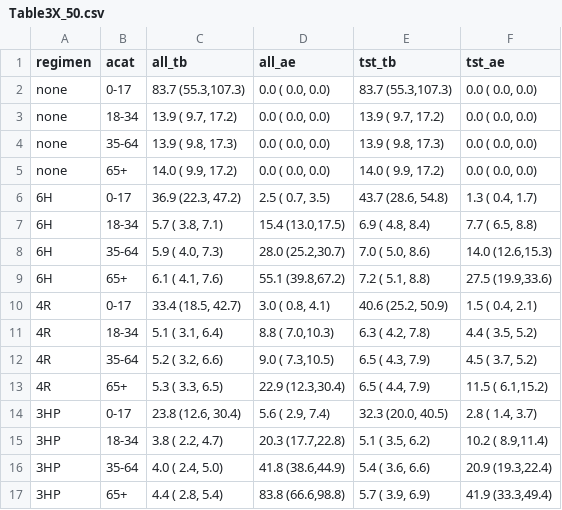
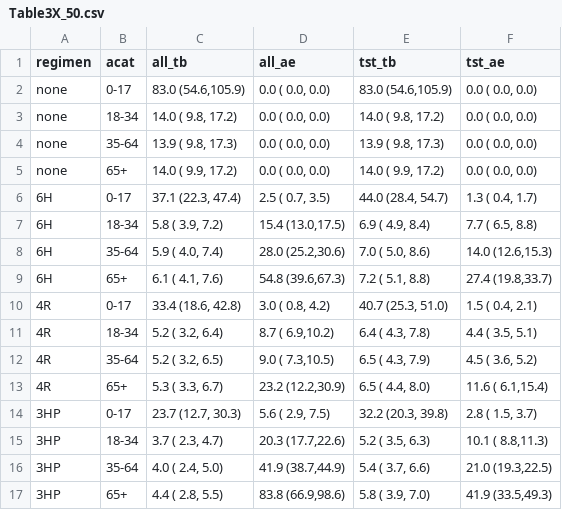
Before and after one commit to petedodd/prerib, a CSV file: figures/Table3X_50.csv, drawn as a sheet.

```diff
--- a/figures/Table3X_50.csv
+++ b/figures/Table3X_50.csv
@@ -1,17 +1,17 @@
 regimen,acat,all_tb,all_ae,tst_tb,tst_ae
-none,0-17,"83.7 (55.3,107.3)"," 0.0 ( 0.0, 0.0)","83.7 (55.3,107.3)"," 0.0 ( 0.0, 0.0)"
-none,18-34,"13.9 ( 9.7, 17.2)"," 0.0 ( 0.0, 0.0)","13.9 ( 9.7, 17.2)"," 0.0 ( 0.0, 0.0)"
+none,0-17,"83.0 (54.6,105.9)"," 0.0 ( 0.0, 0.0)","83.0 (54.6,105.9)"," 0.0 ( 0.0, 0.0)"
+none,18-34,"14.0 ( 9.8, 17.2)"," 0.0 ( 0.0, 0.0)","14.0 ( 9.8, 17.2)"," 0.0 ( 0.0, 0.0)"
 none,35-64,"13.9 ( 9.8, 17.3)"," 0.0 ( 0.0, 0.0)","13.9 ( 9.8, 17.3)"," 0.0 ( 0.0, 0.0)"
 none,65+,"14.0 ( 9.9, 17.2)"," 0.0 ( 0.0, 0.0)","14.0 ( 9.9, 17.2)"," 0.0 ( 0.0, 0.0)"
-6H,0-17,"36.9 (22.3, 47.2)"," 2.5 ( 0.7, 3.5)","43.7 (28.6, 54.8)"," 1.3 ( 0.4, 1.7)"
-6H,18-34," 5.7 ( 3.8,  7.1)","15.4 (13.0,17.5)"," 6.9 ( 4.8,  8.4)"," 7.7 ( 6.5, 8.8)"
-6H,35-64," 5.9 ( 4.0,  7.3)","28.0 (25.2,30.7)"," 7.0 ( 5.0,  8.6)","14.0 (12.6,15.3)"
-6H,65+," 6.1 ( 4.1,  7.6)","55.1 (39.8,67.2)"," 7.2 ( 5.1,  8.8)","27.5 (19.9,33.6)"
-4R,0-17,"33.4 (18.5, 42.7)"," 3.0 ( 0.8, 4.1)","40.6 (25.2, 50.9)"," 1.5 ( 0.4, 2.1)"
-4R,18-34," 5.1 ( 3.1,  6.4)"," 8.8 ( 7.0,10.3)"," 6.3 ( 4.2,  7.8)"," 4.4 ( 3.5, 5.2)"
-4R,35-64," 5.2 ( 3.2,  6.6)"," 9.0 ( 7.3,10.5)"," 6.5 ( 4.3,  7.9)"," 4.5 ( 3.7, 5.2)"
-4R,65+," 5.3 ( 3.3,  6.5)","22.9 (12.3,30.4)"," 6.5 ( 4.4,  7.9)","11.5 ( 6.1,15.2)"
-3HP,0-17,"23.8 (12.6, 30.4)"," 5.6 ( 2.9, 7.4)","32.3 (20.0, 40.5)"," 2.8 ( 1.4, 3.7)"
-3HP,18-34," 3.8 ( 2.2,  4.7)","20.3 (17.7,22.8)"," 5.1 ( 3.5,  6.2)","10.2 ( 8.9,11.4)"
-3HP,35-64," 4.0 ( 2.4,  5.0)","41.8 (38.6,44.9)"," 5.4 ( 3.6,  6.6)","20.9 (19.3,22.4)"
-3HP,65+," 4.4 ( 2.8,  5.4)","83.8 (66.6,98.8)"," 5.7 ( 3.9,  6.9)","41.9 (33.3,49.4)"
+6H,0-17,"37.1 (22.3, 47.4)"," 2.5 ( 0.7, 3.5)","44.0 (28.4, 54.7)"," 1.3 ( 0.4, 1.7)"
+6H,18-34," 5.8 ( 3.9,  7.2)","15.4 (13.0,17.5)"," 6.9 ( 4.9,  8.4)"," 7.7 ( 6.5, 8.8)"
+6H,35-64," 5.9 ( 4.0,  7.4)","28.0 (25.2,30.6)"," 7.0 ( 5.0,  8.6)","14.0 (12.6,15.3)"
+6H,65+," 6.1 ( 4.1,  7.6)","54.8 (39.6,67.3)"," 7.2 ( 5.1,  8.8)","27.4 (19.8,33.7)"
+4R,0-17,"33.4 (18.6, 42.8)"," 3.0 ( 0.8, 4.2)","40.7 (25.3, 51.0)"," 1.5 ( 0.4, 2.1)"
+4R,18-34," 5.2 ( 3.2,  6.4)"," 8.7 ( 6.9,10.2)"," 6.4 ( 4.3,  7.8)"," 4.4 ( 3.5, 5.1)"
+4R,35-64," 5.2 ( 3.2,  6.5)"," 9.0 ( 7.3,10.5)"," 6.5 ( 4.3,  7.9)"," 4.5 ( 3.6, 5.2)"
+4R,65+," 5.3 ( 3.3,  6.7)","23.2 (12.2,30.9)"," 6.5 ( 4.4,  8.0)","11.6 ( 6.1,15.4)"
+3HP,0-17,"23.7 (12.7, 30.3)"," 5.6 ( 2.9, 7.5)","32.2 (20.3, 39.8)"," 2.8 ( 1.5, 3.7)"
+3HP,18-34," 3.7 ( 2.3,  4.7)","20.3 (17.7,22.6)"," 5.2 ( 3.5,  6.3)","10.1 ( 8.8,11.3)"
+3HP,35-64," 4.0 ( 2.4,  5.0)","41.9 (38.7,44.9)"," 5.4 ( 3.7,  6.6)","21.0 (19.3,22.5)"
+3HP,65+," 4.4 ( 2.8,  5.5)","83.8 (66.9,98.6)"," 5.8 ( 3.9,  7.0)","41.9 (33.5,49.3)"
```
Also changed, not shown: figures/Table3.csv, figures/Table3X_10.csv, 11 other files.
